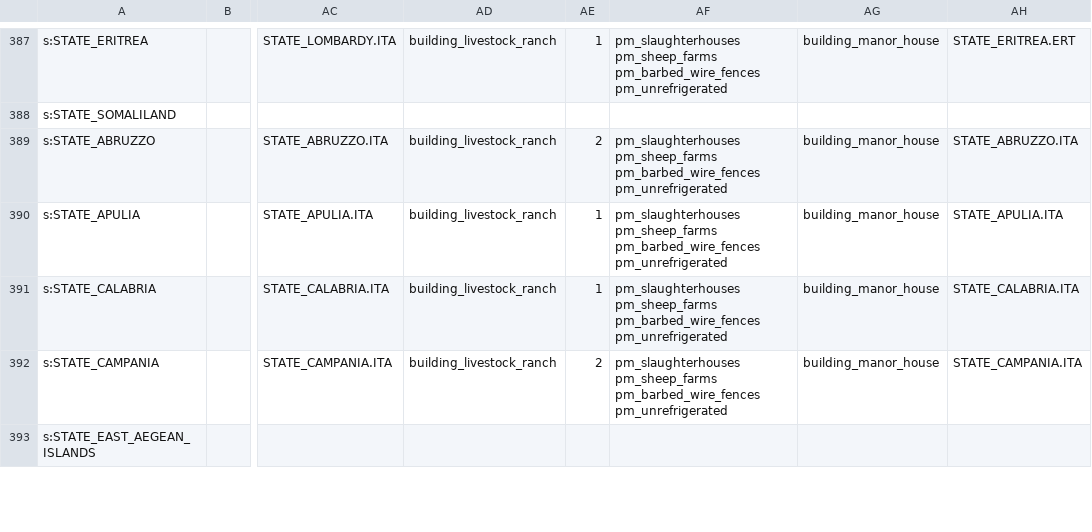
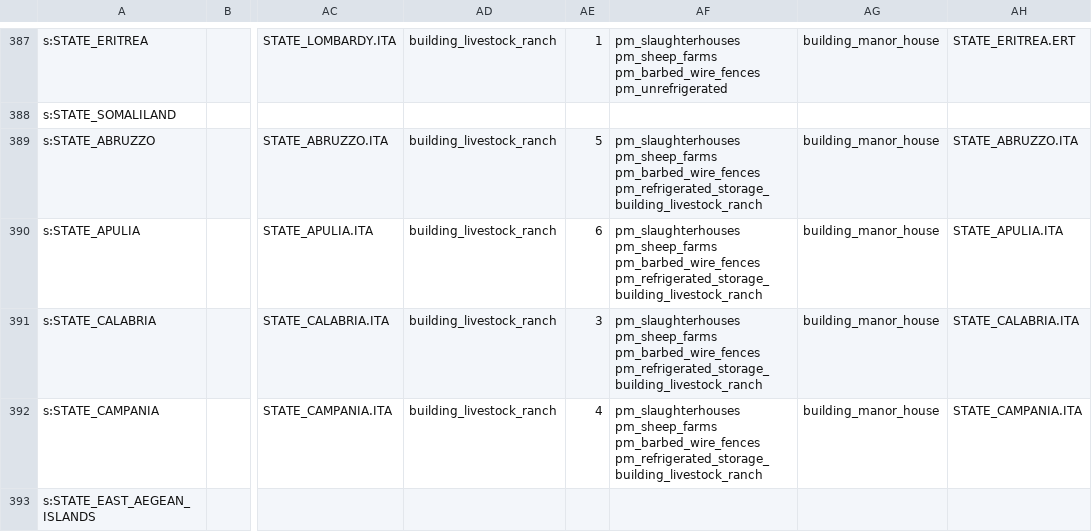
Before and after one commit to AlexJFDev/Vic3-World-War-One-Mod, a CSV file: scripts/mod/data/state_buildings.csv, drawn as a sheet; only a part is shown, gaps mark what is left out; the diff covers the shown part only; the diff names each change by its address in the sheet, - before the commit and + after, or states it on an @@ line.

```diff
--- a/scripts/mod/data/state_buildings.csv
+++ b/scripts/mod/data/state_buildings.csv
-AE389: 2
+AE389: 5
-AF389:AF392: …pm_sheep_farms pm_barbed_wire_fences pm_unrefrigerated
+AF389:AF392: …pm_sheep_farms pm_barbed_wire_fences pm_refrigerated_storage_building_livestock_ranch
-AE390: 1
+AE390: 6
-AE391: 1
+AE391: 3
-AE392: 2
+AE392: 4
```
Also changed, not shown: 20 edited cells elsewhere in this file, 10 other files.
